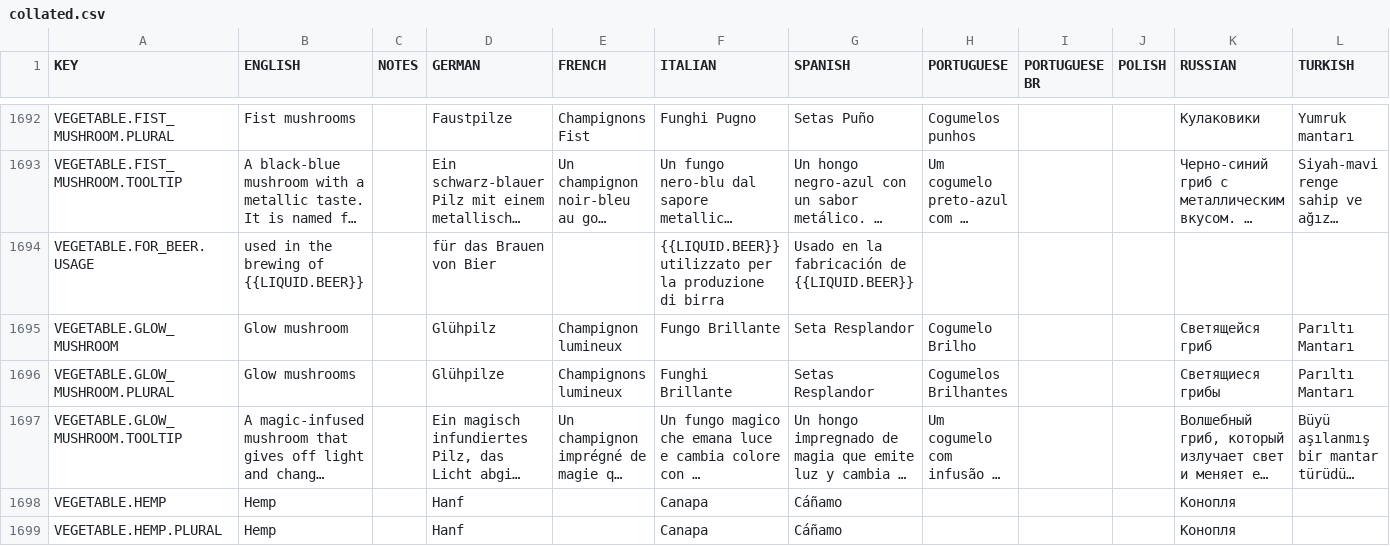
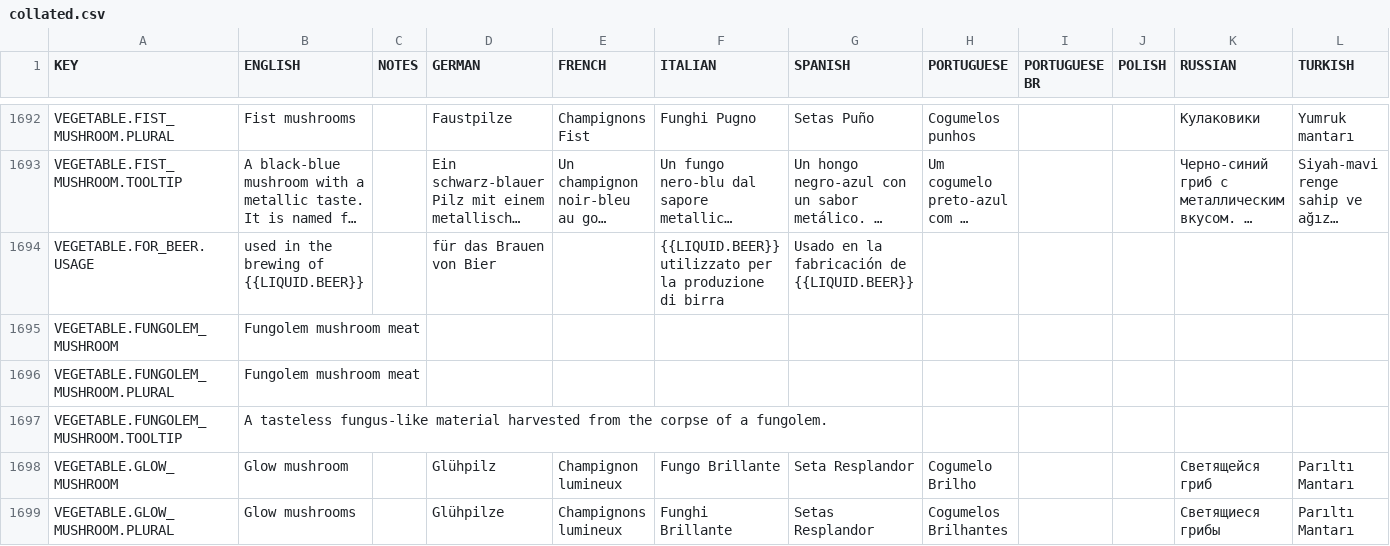
Before and after one commit to rossturner/mountaincore, a CSV file: core/assets/translations/collated.csv, drawn as a sheet; only a part is shown, gaps mark what is left out; the shorter side is filled out with more unchanged rows; long unchanged cells end in …; rows hold the shown columns only; the diff names each change by its address in the sheet, - before the commit and + after, or states it on an @@ line.

Commit message:
Butchering of fungolems

```diff
--- a/core/assets/translations/collated.csv
+++ b/core/assets/translations/collated.csv
+row 1695: VEGETABLE.FUNGOLEM_MUSHROOM | Fungolem mushroom meat
+row 1696: VEGETABLE.FUNGOLEM_MUSHROOM.PLURAL | Fungolem mushroom meat
+row 1697: VEGETABLE.FUNGOLEM_MUSHROOM.TOOLTIP | A tasteless fungus-like material harvested from the corpse of a fungolem.
```
Also changed, not shown: core/mods/base/translations/translations.csv, 10 other files.
